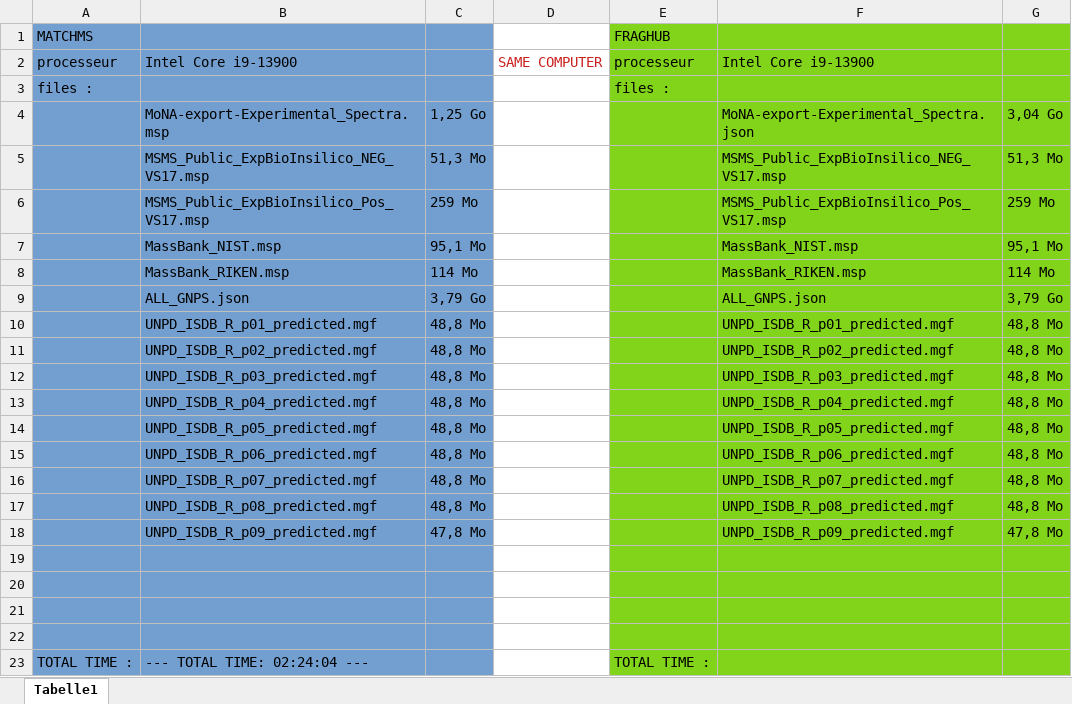
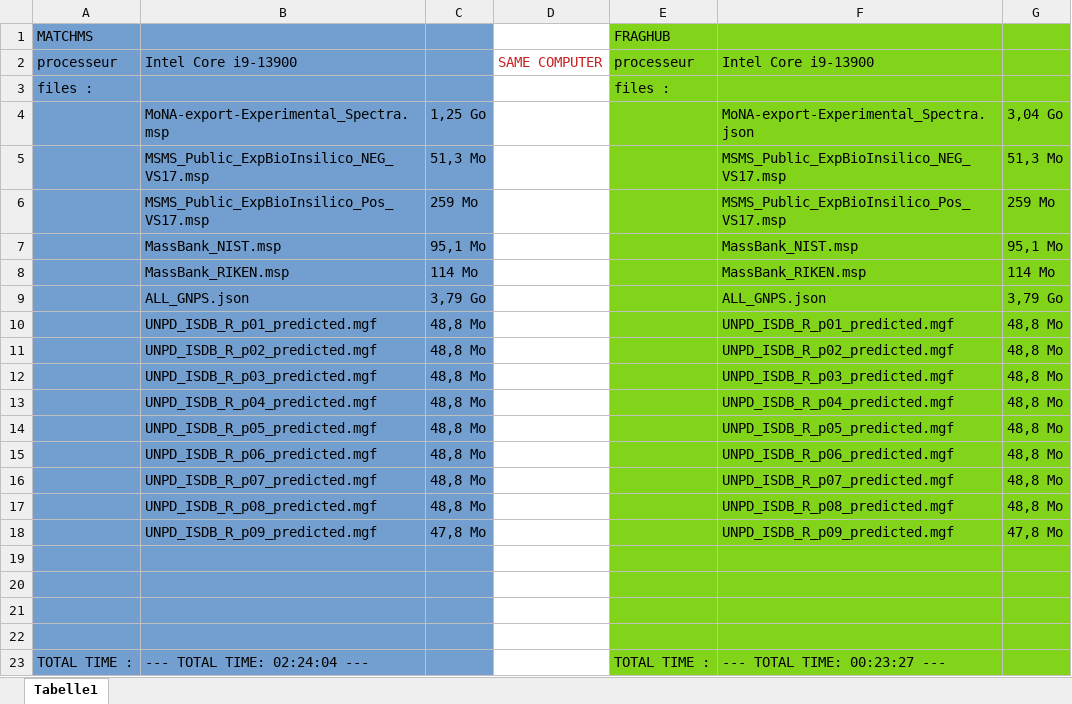
Before and after one commit to eMetaboHUB/FragHub, an Excel workbook: datas/BENCHMARK.xlsx, sheet Tabelle1, drawn as a sheet; values as stored, in another font and other column widths than the file's, no borders; the diff names each change by its address in the sheet, - before the commit and + after, or states it on an @@ line.

```diff
--- a/datas/BENCHMARK.xlsx (sheet Tabelle1)
+++ b/datas/BENCHMARK.xlsx (sheet Tabelle1)
-F23: (empty)
+F23: --- TOTAL TIME: 00:23:27 ---
```
